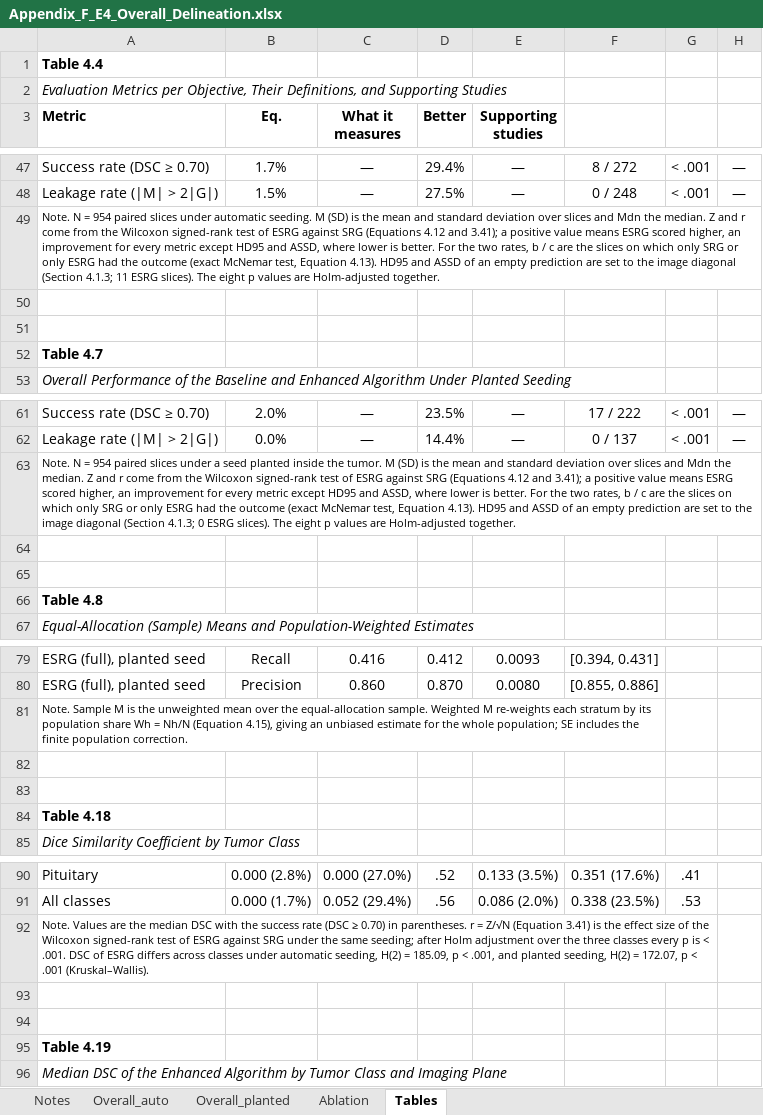
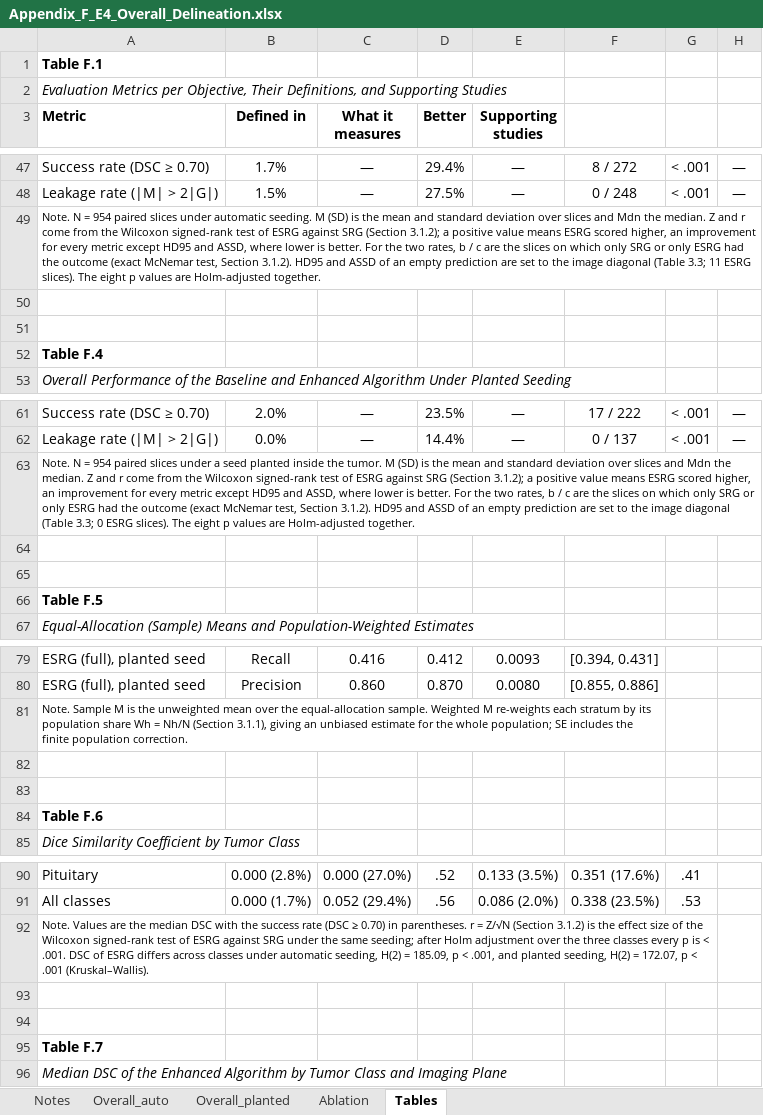
Before and after one commit to karyllealiswag/esrg, an Excel workbook: outputs/evaluation/appendix/Appendix_F_E4_Overall_Delineation.xlsx, sheet Tables, drawn as a sheet; only a part is shown, gaps mark what is left out; values as stored, in another font and other column widths than the file's, no borders; the diff covers the shown part only; the diff names each change by its address in the sheet, - before the commit and + after, or states it on an @@ line.

```diff
--- a/outputs/evaluation/appendix/Appendix_F_E4_Overall_Delineation.xlsx (sheet Tables)
+++ b/outputs/evaluation/appendix/Appendix_F_E4_Overall_Delineation.xlsx (sheet Tables)
-A1 (Metric): Table 4.4
+A1 (Metric): Table F.1
-B3: Eq.
+B3: Defined in
-A49 (Metric): …against SRG (Equations 4.12 and 3.41); a positive value means ESRG scored higher, an improvement for every metric except HD95 and ASSD, where lower is better. For the two rates, b / c are the slices on which only SRG or only ESRG had the outcome (exact McNemar test, Equation 4.13). HD95 and ASSD of an empty prediction are set to the image diagonal (Section 4.1.3; 11 ESRG…
+A49 (Metric): …against SRG (Section 3.1.2); a positive value means ESRG scored higher, an improvement for every metric except HD95 and ASSD, where lower is better. For the two rates, b / c are the slices on which only SRG or only ESRG had the outcome (exact McNemar test, Section 3.1.2). HD95 and ASSD of an empty prediction are set to the image diagonal (Table 3.3; 11 ESRG…
-A52 (Metric): Table 4.7
+A52 (Metric): Table F.4
-A63 (Metric): …against SRG (Equations 4.12 and 3.41); a positive value means ESRG scored higher, an improvement for every metric except HD95 and ASSD, where lower is better. For the two rates, b / c are the slices on which only SRG or only ESRG had the outcome (exact McNemar test, Equation 4.13). HD95 and ASSD of an empty prediction are set to the image diagonal (Section 4.1.3; 0 ESRG…
+A63 (Metric): …against SRG (Section 3.1.2); a positive value means ESRG scored higher, an improvement for every metric except HD95 and ASSD, where lower is better. For the two rates, b / c are the slices on which only SRG or only ESRG had the outcome (exact McNemar test, Section 3.1.2). HD95 and ASSD of an empty prediction are set to the image diagonal (Table 3.3; 0 ESRG…
-A66 (Metric): Table 4.8
+A66 (Metric): Table F.5
-A81 (Metric): …= Nh/N (Equation 4.15), giving an…
+A81 (Metric): …= Nh/N (Section 3.1.1), giving an…
-A84 (Metric): Table 4.18
+A84 (Metric): Table F.6
-A92 (Metric): …= Z/√N (Equation 3.41) is the…
+A92 (Metric): …= Z/√N (Section 3.1.2) is the…
-A95 (Metric): Table 4.19
+A95 (Metric): Table F.7
```
Also changed, not shown: 18 edited cells elsewhere in this sheet, sheet Notes, outputs/evaluation/appendix/Appendix_B_E1_Seed_Selection.xlsx, outputs/evaluation/appendix/Appendix_C_E5_Failure_Attribution.xlsx, 17 other files.
